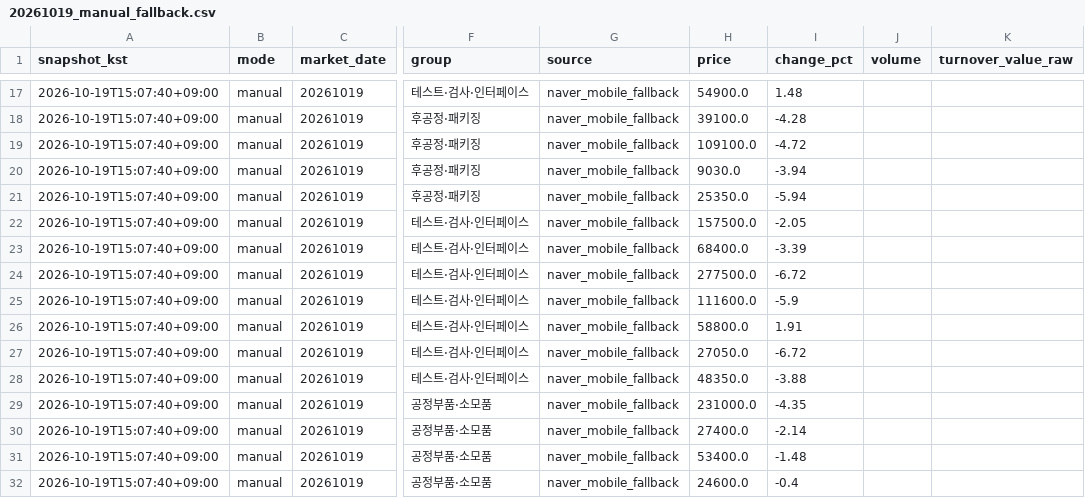
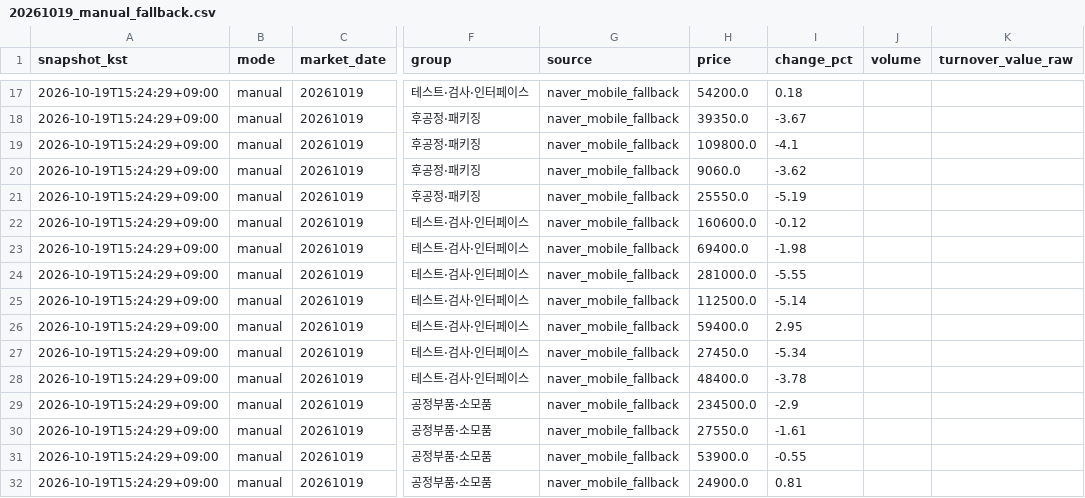
Before and after one commit to jaehyogi-bot/trytolearn1, a CSV file: data/20261019_manual_fallback.csv, drawn as a sheet; only a part is shown, gaps mark what is left out; the diff covers the shown part only; the diff names each change by its address in the sheet, - before the commit and + after, or states it on an @@ line.

```diff
--- a/data/20261019_manual_fallback.csv
+++ b/data/20261019_manual_fallback.csv
-A17:A32 (snapshot_kst): 2026-10-19T15:07:40+09:00
+A17:A32 (snapshot_kst): 2026-10-19T15:24:29+09:00
-H17 (price): 54900.0
+H17 (price): 54200.0
-I17 (change_pct): 1.48
+I17 (change_pct): 0.18
-H18 (price): 39100.0
+H18 (price): 39350.0
-I18 (change_pct): -4.28
+I18 (change_pct): -3.67
-H19 (price): 109100.0
+H19 (price): 109800.0
-I19 (change_pct): -4.72
+I19 (change_pct): -4.1
-H20 (price): 9030.0
+H20 (price): 9060.0
-I20 (change_pct): -3.94
+I20 (change_pct): -3.62
-H21 (price): 25350.0
+H21 (price): 25550.0
-I21 (change_pct): -5.94
+I21 (change_pct): -5.19
-H22 (price): 157500.0
+H22 (price): 160600.0
-I22 (change_pct): -2.05
+I22 (change_pct): -0.12
-H23 (price): 68400.0
+H23 (price): 69400.0
-I23 (change_pct): -3.39
+I23 (change_pct): -1.98
-H24 (price): 277500.0
+H24 (price): 281000.0
-I24 (change_pct): -6.72
+I24 (change_pct): -5.55
-H25 (price): 111600.0
+H25 (price): 112500.0
-I25 (change_pct): -5.9
+I25 (change_pct): -5.14
-H26 (price): 58800.0
+H26 (price): 59400.0
-I26 (change_pct): 1.91
+I26 (change_pct): 2.95
-H27 (price): 27050.0
+H27 (price): 27450.0
-I27 (change_pct): -6.72
+I27 (change_pct): -5.34
-H28 (price): 48350.0
+H28 (price): 48400.0
-I28 (change_pct): -3.88
+I28 (change_pct): -3.78
-H29 (price): 231000.0
+H29 (price): 234500.0
-I29 (change_pct): -4.35
+I29 (change_pct): -2.9
-H30 (price): 27400.0
+H30 (price): 27550.0
-I30 (change_pct): -2.14
+I30 (change_pct): -1.61
-H31 (price): 53400.0
+H31 (price): 53900.0
-I31 (change_pct): -1.48
+I31 (change_pct): -0.55
-H32 (price): 24600.0
+H32 (price): 24900.0
-I32 (change_pct): -0.4
+I32 (change_pct): 0.81
```
Also changed, not shown: 137 edited cells elsewhere in this file, 3 other files.
